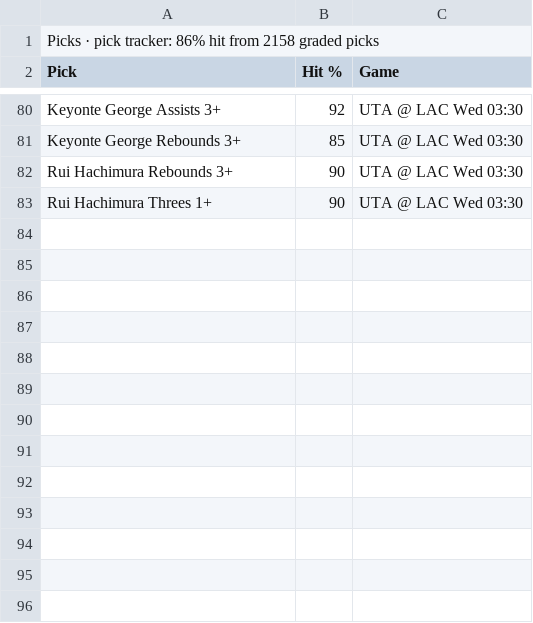
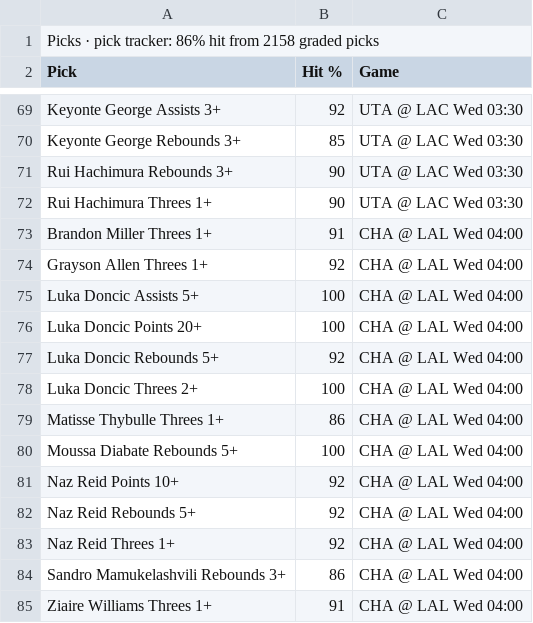
Before and after one commit to 7wilite7/Nba-Stats, a CSV file: out/PHONE_2627.csv, drawn as a sheet; only a part is shown, gaps mark what is left out; the diff covers the shown part only.

```diff
--- a/out/PHONE_2627.csv
+++ b/out/PHONE_2627.csv
@@ -83 +72,14 @@ Rui Hachimura Rebounds 3+,90,UTA @ LAC Wed 03:30
 Rui Hachimura Threes 1+,90,UTA @ LAC Wed 03:30
+Brandon Miller Threes 1+,91,CHA @ LAL Wed 04:00
+Grayson Allen Threes 1+,92,CHA @ LAL Wed 04:00
+Luka Doncic Assists 5+,100,CHA @ LAL Wed 04:00
+Luka Doncic Points 20+,100,CHA @ LAL Wed 04:00
+Luka Doncic Rebounds 5+,92,CHA @ LAL Wed 04:00
+Luka Doncic Threes 2+,100,CHA @ LAL Wed 04:00
+Matisse Thybulle Threes 1+,86,CHA @ LAL Wed 04:00
+Moussa Diabate Rebounds 5+,100,CHA @ LAL Wed 04:00
+Naz Reid Points 10+,92,CHA @ LAL Wed 04:00
+Naz Reid Rebounds 5+,92,CHA @ LAL Wed 04:00
+Naz Reid Threes 1+,92,CHA @ LAL Wed 04:00
+Sandro Mamukelashvili Rebounds 3+,86,CHA @ LAL Wed 04:00
+Ziaire Williams Threes 1+,91,CHA @ LAL Wed 04:00
```
Also changed, not shown: 11 removed rows elsewhere in this file, out/GAMES_blend.csv, out/PHONE_blend.csv, 15 other files.
